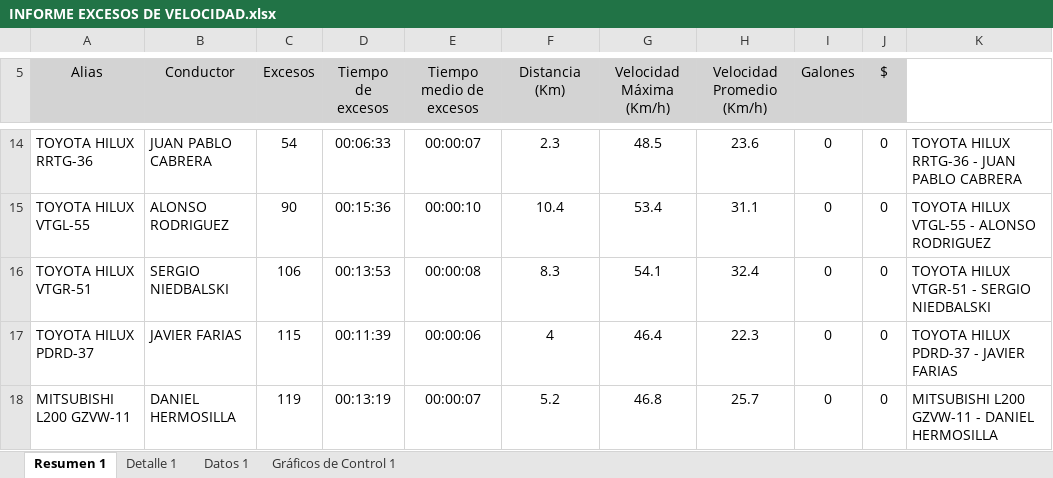
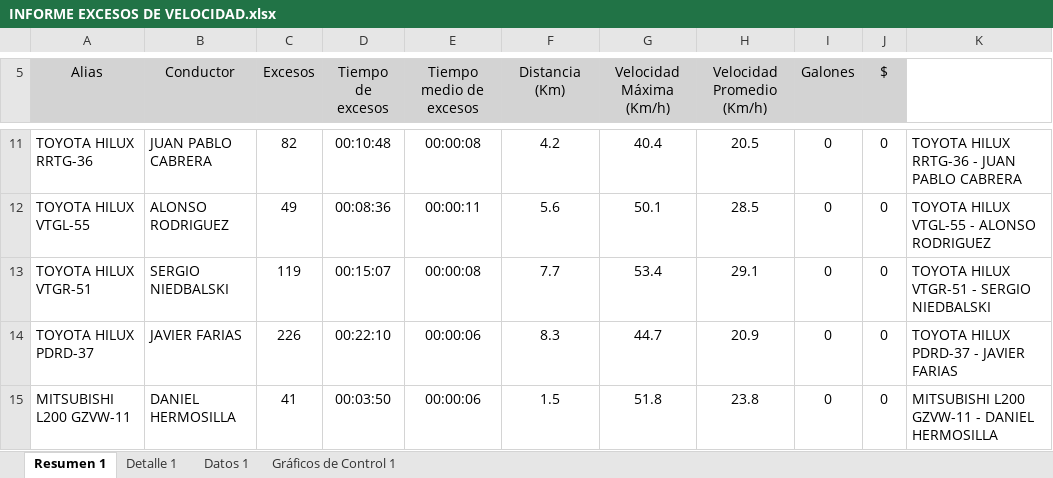
Before and after one commit to WurfelSPA/tracklink-santamarta, an Excel workbook: INFORME EXCESOS DE VELOCIDAD.xlsx, sheet Resumen 1, drawn as a sheet; only a part is shown, gaps mark what is left out; values as stored, in another font and other column widths than the file's, no borders; table styles not drawn; addresses are those after the commit; the diff covers the shown part only; the diff names each change by its address in the sheet, - before the commit and + after, or states it on an @@ line.

```diff
--- a/INFORME EXCESOS DE VELOCIDAD.xlsx (sheet Resumen 1)
+++ b/INFORME EXCESOS DE VELOCIDAD.xlsx (sheet Resumen 1)
-C11 (Excesos): 54
+C11 (Excesos): 82
-D11 (Tiempo de excesos): 00:06:33
+D11 (Tiempo de excesos): 00:10:48
-E11 (Tiempo medio de excesos): 00:00:07
+E11 (Tiempo medio de excesos): 00:00:08
-F11 (Distancia (Km)): 2.3
+F11 (Distancia (Km)): 4.2
-G11 (Velocidad Máxima (Km/h)): 48.5
+G11 (Velocidad Máxima (Km/h)): 40.4
-H11 (Velocidad Promedio (Km/h)): 23.6
+H11 (Velocidad Promedio (Km/h)): 20.5
-C12 (Excesos): 90
+C12 (Excesos): 49
-D12 (Tiempo de excesos): 00:15:36
+D12 (Tiempo de excesos): 00:08:36
-E12 (Tiempo medio de excesos): 00:00:10
+E12 (Tiempo medio de excesos): 00:00:11
-F12 (Distancia (Km)): 10.4
+F12 (Distancia (Km)): 5.6
-G12 (Velocidad Máxima (Km/h)): 53.4
+G12 (Velocidad Máxima (Km/h)): 50.1
-H12 (Velocidad Promedio (Km/h)): 31.1
+H12 (Velocidad Promedio (Km/h)): 28.5
-C13 (Excesos): 106
+C13 (Excesos): 119
-D13 (Tiempo de excesos): 00:13:53
+D13 (Tiempo de excesos): 00:15:07
-F13 (Distancia (Km)): 8.3
+F13 (Distancia (Km)): 7.7
-G13 (Velocidad Máxima (Km/h)): 54.1
+G13 (Velocidad Máxima (Km/h)): 53.4
-H13 (Velocidad Promedio (Km/h)): 32.4
+H13 (Velocidad Promedio (Km/h)): 29.1
-C14 (Excesos): 115
+C14 (Excesos): 226
-D14 (Tiempo de excesos): 00:11:39
+D14 (Tiempo de excesos): 00:22:10
-F14 (Distancia (Km)): 4
+F14 (Distancia (Km)): 8.3
-G14 (Velocidad Máxima (Km/h)): 46.4
+G14 (Velocidad Máxima (Km/h)): 44.7
-H14 (Velocidad Promedio (Km/h)): 22.3
+H14 (Velocidad Promedio (Km/h)): 20.9
-C15 (Excesos): 119
+C15 (Excesos): 41
-D15 (Tiempo de excesos): 00:13:19
+D15 (Tiempo de excesos): 00:03:50
-E15 (Tiempo medio de excesos): 00:00:07
+E15 (Tiempo medio de excesos): 00:00:06
-F15 (Distancia (Km)): 5.2
+F15 (Distancia (Km)): 1.5
-G15 (Velocidad Máxima (Km/h)): 46.8
+G15 (Velocidad Máxima (Km/h)): 51.8
-H15 (Velocidad Promedio (Km/h)): 25.7
+H15 (Velocidad Promedio (Km/h)): 23.8
```
Also changed, not shown: 3 removed rows and 29 edited cells elsewhere in this sheet, sheet Datos 1, sheet Detalle 1, charts or pictures, 1 other file.
